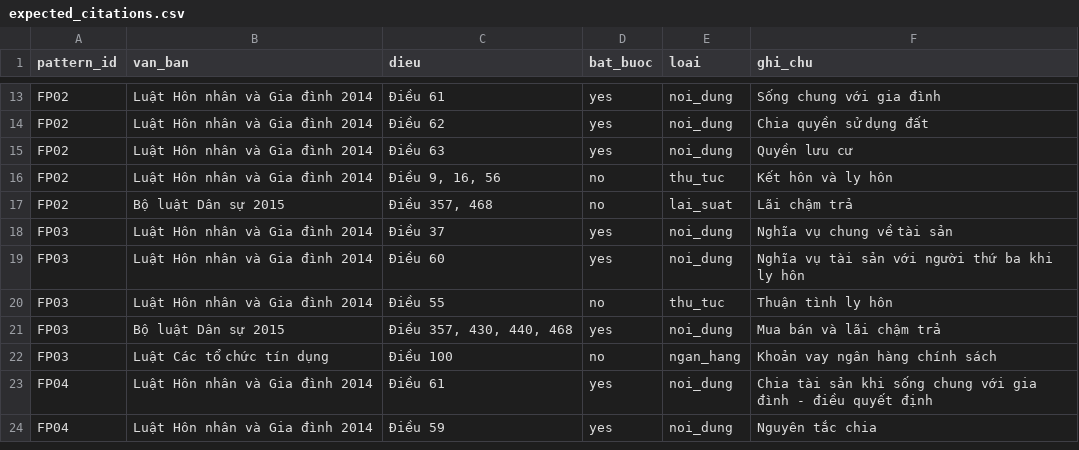
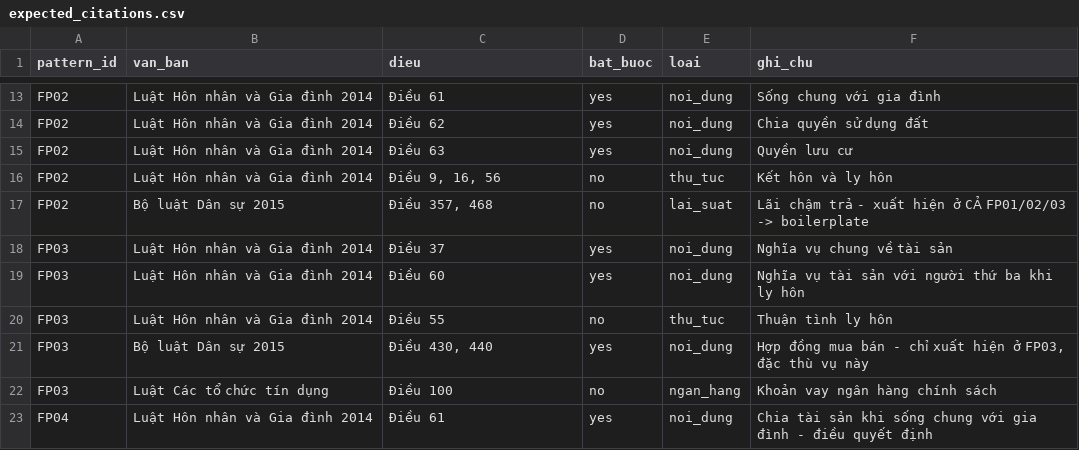
Before and after one commit to dangkhoinguyenho/legal-project, a CSV file: eval/expected_citations.csv, drawn as a sheet; only a part is shown, gaps mark what is left out; the shorter side is filled out with more unchanged rows; the diff names each change by its address in the sheet, - before the commit and + after, or states it on an @@ line.

```diff
--- a/eval/expected_citations.csv
+++ b/eval/expected_citations.csv
-F17 (ghi_chu): Lãi chậm trả
+F17 (ghi_chu): Lãi chậm trả - xuất hiện ở CẢ FP01/02/03 -> boilerplate
-C21 (dieu): Điều 357, 430, 440, 468
+C21 (dieu): Điều 430, 440
-F21 (ghi_chu): Mua bán và lãi chậm trả
+F21 (ghi_chu): Hợp đồng mua bán - chỉ xuất hiện ở FP03, đặc thù vụ này
```
Also changed, not shown: data/scope_articles.csv, eval/de_duyet.csv, 3 other files.
